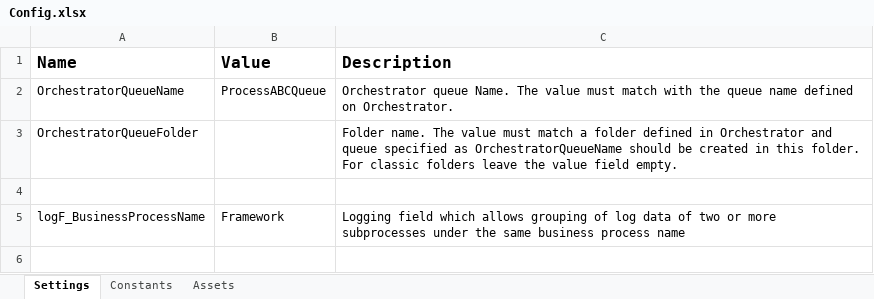
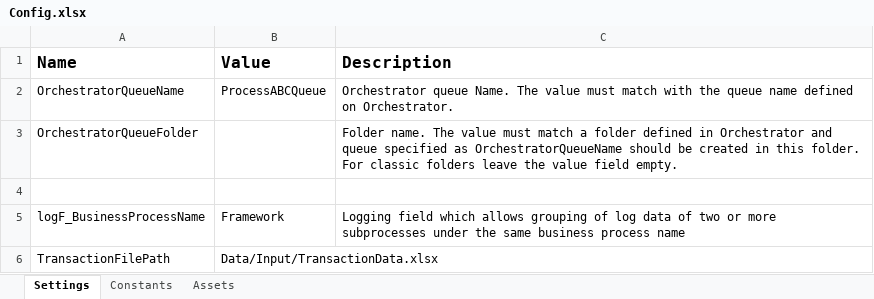
Before and after one commit to BartkusVytautas/HRM-assign-leaves, an Excel workbook: Data/Config.xlsx, sheet Settings, drawn as a sheet; values as stored, in another font and other column widths than the file's, no borders; the diff names each change by its address in the sheet, - before the commit and + after, or states it on an @@ line.

Commit message:
Added get transaction data logic.

```diff
--- a/Data/Config.xlsx (sheet Settings)
+++ b/Data/Config.xlsx (sheet Settings)
+row 6: TransactionFilePath | Data/Input/TransactionData.xlsx
```
Also changed, not shown: formulas that keep their value, 8 other files.
